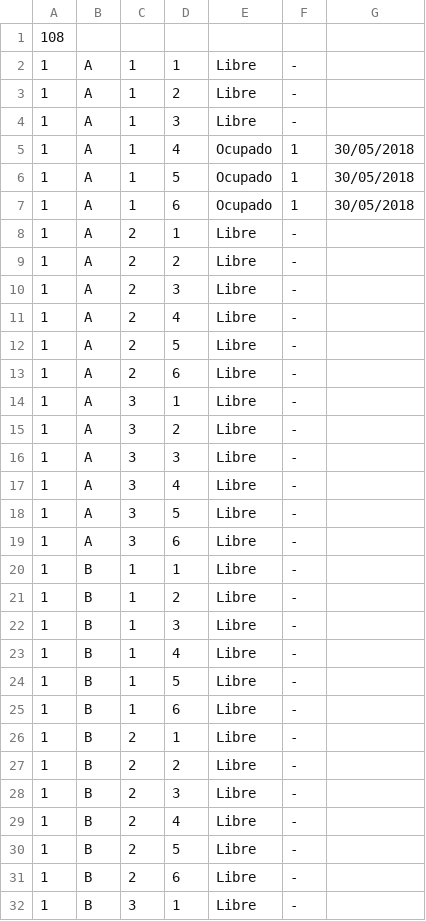
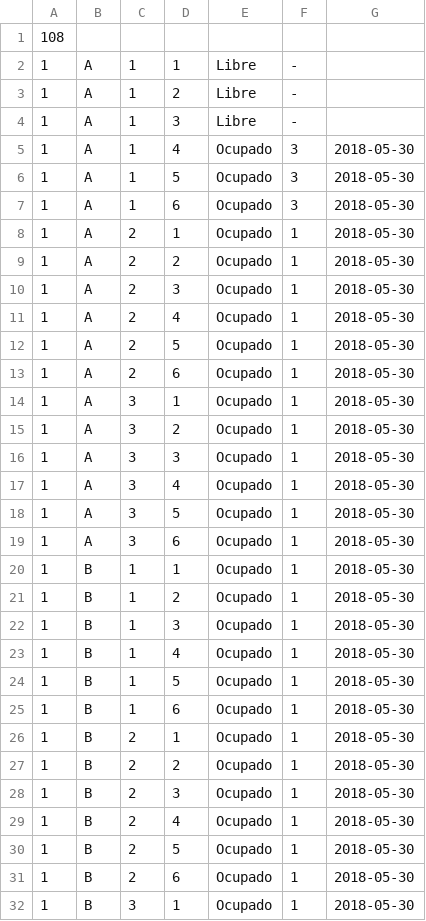
Before and after one commit to DeluxeAlonso/SAD, a CSV file: files/toma_inventario.csv, drawn as a sheet; only a part is shown; the diff covers the shown part only.

```diff
--- a/files/toma_inventario.csv
+++ b/files/toma_inventario.csv
@@ -4,29 +4,29 @@
 1,A,1,3,Libre,-,
-1,A,1,4,Ocupado,1,30/05/2018
-1,A,1,5,Ocupado,1,30/05/2018
-1,A,1,6,Ocupado,1,30/05/2018
-1,A,2,1,Libre,-,
-1,A,2,2,Libre,-,
-1,A,2,3,Libre,-,
-1,A,2,4,Libre,-,
-1,A,2,5,Libre,-,
-1,A,2,6,Libre,-,
-1,A,3,1,Libre,-,
-1,A,3,2,Libre,-,
-1,A,3,3,Libre,-,
-1,A,3,4,Libre,-,
-1,A,3,5,Libre,-,
-1,A,3,6,Libre,-,
-1,B,1,1,Libre,-,
-1,B,1,2,Libre,-,
-1,B,1,3,Libre,-,
-1,B,1,4,Libre,-,
-1,B,1,5,Libre,-,
-1,B,1,6,Libre,-,
-1,B,2,1,Libre,-,
-1,B,2,2,Libre,-,
-1,B,2,3,Libre,-,
-1,B,2,4,Libre,-,
-1,B,2,5,Libre,-,
-1,B,2,6,Libre,-,
-1,B,3,1,Libre,-,
+1,A,1,4,Ocupado,3,2018-05-30
+1,A,1,5,Ocupado,3,2018-05-30
+1,A,1,6,Ocupado,3,2018-05-30
+1,A,2,1,Ocupado,1,2018-05-30
+1,A,2,2,Ocupado,1,2018-05-30
+1,A,2,3,Ocupado,1,2018-05-30
+1,A,2,4,Ocupado,1,2018-05-30
+1,A,2,5,Ocupado,1,2018-05-30
+1,A,2,6,Ocupado,1,2018-05-30
+1,A,3,1,Ocupado,1,2018-05-30
+1,A,3,2,Ocupado,1,2018-05-30
+1,A,3,3,Ocupado,1,2018-05-30
+1,A,3,4,Ocupado,1,2018-05-30
+1,A,3,5,Ocupado,1,2018-05-30
+1,A,3,6,Ocupado,1,2018-05-30
+1,B,1,1,Ocupado,1,2018-05-30
+1,B,1,2,Ocupado,1,2018-05-30
+1,B,1,3,Ocupado,1,2018-05-30
+1,B,1,4,Ocupado,1,2018-05-30
+1,B,1,5,Ocupado,1,2018-05-30
+1,B,1,6,Ocupado,1,2018-05-30
+1,B,2,1,Ocupado,1,2018-05-30
+1,B,2,2,Ocupado,1,2018-05-30
+1,B,2,3,Ocupado,1,2018-05-30
+1,B,2,4,Ocupado,1,2018-05-30
+1,B,2,5,Ocupado,1,2018-05-30
+1,B,2,6,Ocupado,1,2018-05-30
+1,B,3,1,Ocupado,1,2018-05-30
```
Also changed, not shown: 63 edited cells elsewhere in this file, 2 other files.
